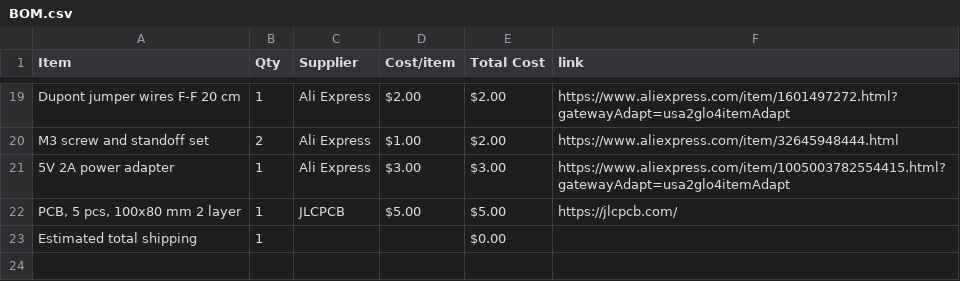
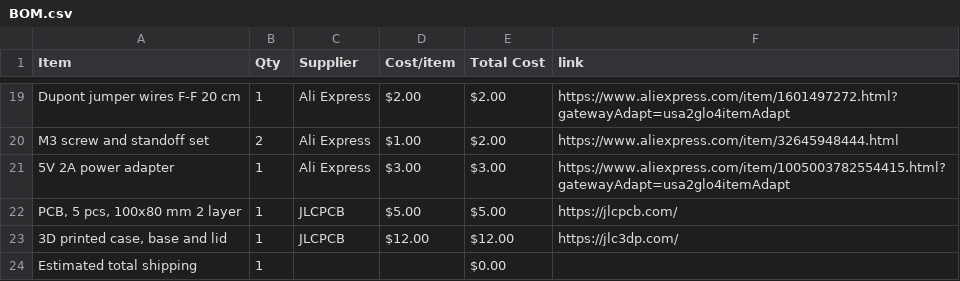
Before and after one commit to ema-rauf/Study-Air-Station, a CSV file: BOM.csv, drawn as a sheet; only a part is shown, gaps mark what is left out; the diff names each change by its address in the sheet, - before the commit and + after, or states it on an @@ line.

Commit message:
Sync Study Air Station from Half Life

```diff
--- a/BOM.csv
+++ b/BOM.csv
+row 23: 3D printed case, base and lid | 1 | JLCPCB | $12.00 | $12.00 | https://jlc3dp.com/
```
